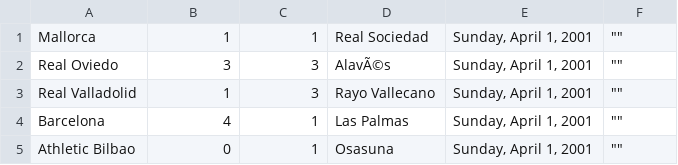
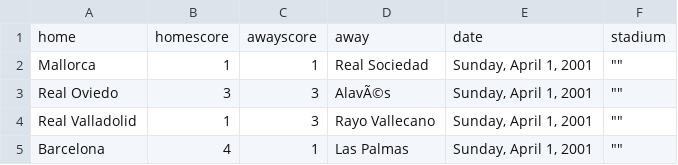
Before and after one commit to llimllib/soccerdata, a CSV file: data/laliga_00_01.csv, drawn as a sheet; only a part is shown; the shorter side is filled out with more unchanged rows; the diff names each change by its address in the sheet, - before the commit and + after, or states it on an @@ line.

```diff
--- a/data/laliga_00_01.csv
+++ b/data/laliga_00_01.csv
+row 1: home | homescore | awayscore | away | date | stadium
```
Also changed, not shown: data/laliga_01_02.csv, data/laliga_02_03.csv, 11 other files.
